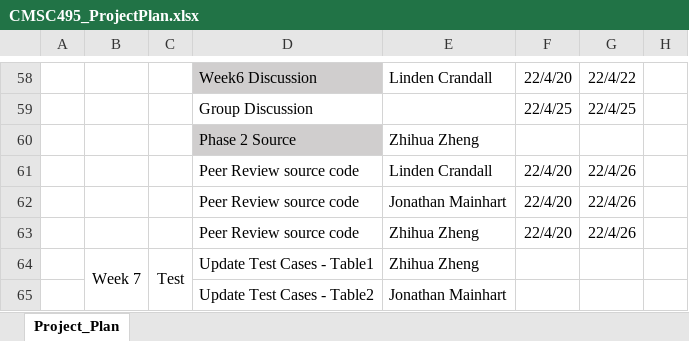
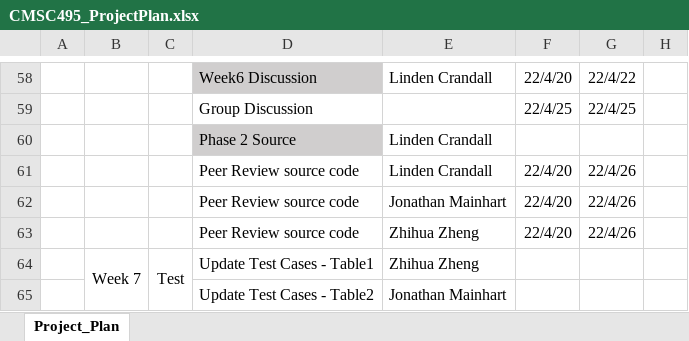
Before and after one commit to Jonmainhart/Steganosaurus, an Excel workbook: CMSC495_ProjectPlan.xlsx, sheet Project_Plan, drawn as a sheet; only a part is shown, gaps mark what is left out; values as stored, in another font and other column widths than the file's, no borders; conditional formats not drawn; the diff names each change by its address in the sheet, - before the commit and + after, or states it on an @@ line.

Commit message:
Updated week5 to week8

```diff
--- a/CMSC495_ProjectPlan.xlsx (sheet Project_Plan)
+++ b/CMSC495_ProjectPlan.xlsx (sheet Project_Plan)
-E60: Zhihua Zheng
+E60: Linden Crandall
```
